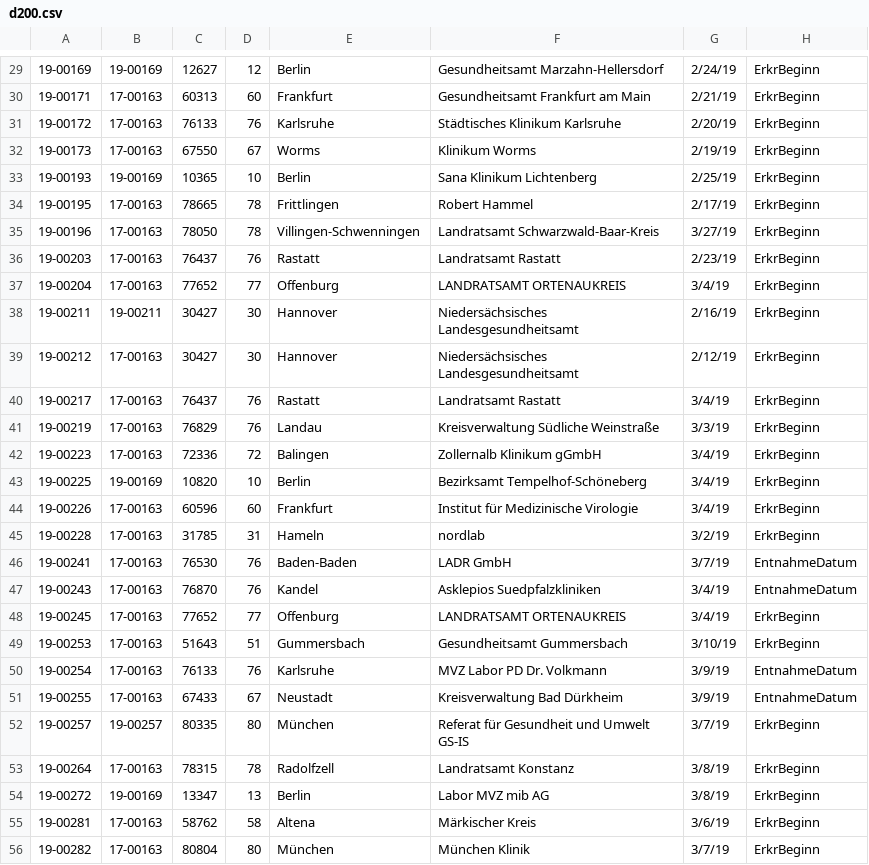
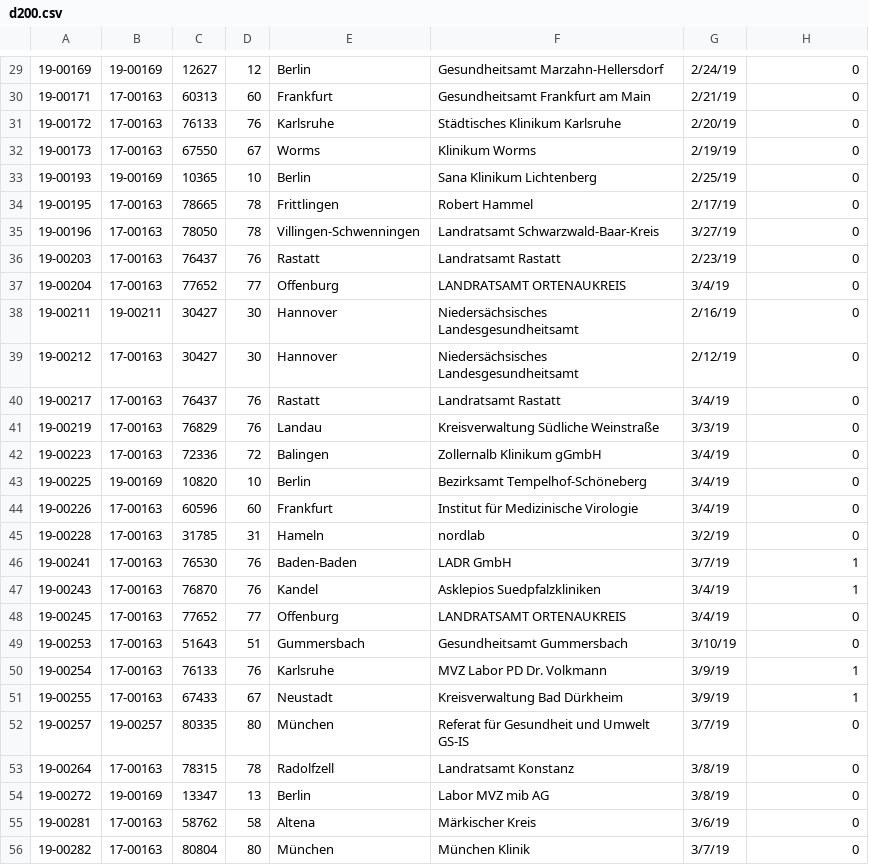
Before and after one commit to Halphas-Kreuz/MeaslesMapBackup, a CSV file: d200.csv, drawn as a sheet; only a part is shown, gaps mark what is left out; the diff covers the shown part only.

```diff
--- a/d200.csv
+++ b/d200.csv
@@ -29,28 +29,28 @@
-19-00169;19-00169;12627;12;Berlin;Gesundheitsamt Marzahn-Hellersdorf;2/24/19;ErkrBeginn
-19-00171;17-00163;60313;60;Frankfurt;Gesundheitsamt Frankfurt am Main;2/21/19;ErkrBeginn
-19-00172;17-00163;76133;76;Karlsruhe;Städtisches Klinikum Karlsruhe;2/20/19;ErkrBeginn
-19-00173;17-00163;67550;67;Worms;Klinikum Worms;2/19/19;ErkrBeginn
-19-00193;19-00169;10365;10;Berlin;Sana Klinikum Lichtenberg;2/25/19;ErkrBeginn
-19-00195;17-00163;78665;78;Frittlingen;Robert Hammel;2/17/19;ErkrBeginn
-19-00196;17-00163;78050;78;Villingen-Schwenningen;Landratsamt Schwarzwald-Baar-Kreis;3/27/19;ErkrBeginn
-19-00203;17-00163;76437;76;Rastatt;Landratsamt Rastatt;2/23/19;ErkrBeginn
-19-00204;17-00163;77652;77;Offenburg;LANDRATSAMT ORTENAUKREIS;3/4/19;ErkrBeginn
-19-00211;19-00211;30427;30;Hannover;Niedersächsisches Landesgesundheitsamt;2/16/19;ErkrBeginn
-19-00212;17-00163;30427;30;Hannover;Niedersächsisches Landesgesundheitsamt;2/12/19;ErkrBeginn
-19-00217;17-00163;76437;76;Rastatt;Landratsamt Rastatt;3/4/19;ErkrBeginn
-19-00219;17-00163;76829;76;Landau;Kreisverwaltung Südliche Weinstraße;3/3/19;ErkrBeginn
-19-00223;17-00163;72336;72;Balingen;Zollernalb Klinikum gGmbH;3/4/19;ErkrBeginn
-19-00225;19-00169;10820;10;Berlin;Bezirksamt Tempelhof-Schöneberg;3/4/19;ErkrBeginn
-19-00226;17-00163;60596;60;Frankfurt;Institut für Medizinische Virologie;3/4/19;ErkrBeginn
-19-00228;17-00163;31785;31;Hameln;nordlab;3/2/19;ErkrBeginn
-19-00241;17-00163;76530;76;Baden-Baden;LADR GmbH;3/7/19;EntnahmeDatum
-19-00243;17-00163;76870;76;Kandel;Asklepios Suedpfalzkliniken;3/4/19;EntnahmeDatum
-19-00245;17-00163;77652;77;Offenburg;LANDRATSAMT ORTENAUKREIS;3/4/19;ErkrBeginn
-19-00253;17-00163;51643;51;Gummersbach;Gesundheitsamt Gummersbach;3/10/19;ErkrBeginn
-19-00254;17-00163;76133;76;Karlsruhe;MVZ Labor PD Dr. Volkmann;3/9/19;EntnahmeDatum
-19-00255;17-00163;67433;67;Neustadt;Kreisverwaltung Bad Dürkheim;3/9/19;EntnahmeDatum
-19-00257;19-00257;80335;80;München;Referat für Gesundheit und Umwelt GS-IS;3/7/19;ErkrBeginn
-19-00264;17-00163;78315;78;Radolfzell;Landratsamt Konstanz;3/8/19;ErkrBeginn
-19-00272;19-00169;13347;13;Berlin;Labor MVZ mib AG;3/8/19;ErkrBeginn
-19-00281;17-00163;58762;58;Altena;Märkischer Kreis;3/6/19;ErkrBeginn
-19-00282;17-00163;80804;80;München;München Klinik;3/7/19;ErkrBeginn
+19-00169;19-00169;12627;12;Berlin;Gesundheitsamt Marzahn-Hellersdorf;2/24/19;0
+19-00171;17-00163;60313;60;Frankfurt;Gesundheitsamt Frankfurt am Main;2/21/19;0
+19-00172;17-00163;76133;76;Karlsruhe;Städtisches Klinikum Karlsruhe;2/20/19;0
+19-00173;17-00163;67550;67;Worms;Klinikum Worms;2/19/19;0
+19-00193;19-00169;10365;10;Berlin;Sana Klinikum Lichtenberg;2/25/19;0
+19-00195;17-00163;78665;78;Frittlingen;Robert Hammel;2/17/19;0
+19-00196;17-00163;78050;78;Villingen-Schwenningen;Landratsamt Schwarzwald-Baar-Kreis;3/27/19;0
+19-00203;17-00163;76437;76;Rastatt;Landratsamt Rastatt;2/23/19;0
+19-00204;17-00163;77652;77;Offenburg;LANDRATSAMT ORTENAUKREIS;3/4/19;0
+19-00211;19-00211;30427;30;Hannover;Niedersächsisches Landesgesundheitsamt;2/16/19;0
+19-00212;17-00163;30427;30;Hannover;Niedersächsisches Landesgesundheitsamt;2/12/19;0
+19-00217;17-00163;76437;76;Rastatt;Landratsamt Rastatt;3/4/19;0
+19-00219;17-00163;76829;76;Landau;Kreisverwaltung Südliche Weinstraße;3/3/19;0
+19-00223;17-00163;72336;72;Balingen;Zollernalb Klinikum gGmbH;3/4/19;0
+19-00225;19-00169;10820;10;Berlin;Bezirksamt Tempelhof-Schöneberg;3/4/19;0
+19-00226;17-00163;60596;60;Frankfurt;Institut für Medizinische Virologie;3/4/19;0
+19-00228;17-00163;31785;31;Hameln;nordlab;3/2/19;0
+19-00241;17-00163;76530;76;Baden-Baden;LADR GmbH;3/7/19;1
+19-00243;17-00163;76870;76;Kandel;Asklepios Suedpfalzkliniken;3/4/19;1
+19-00245;17-00163;77652;77;Offenburg;LANDRATSAMT ORTENAUKREIS;3/4/19;0
+19-00253;17-00163;51643;51;Gummersbach;Gesundheitsamt Gummersbach;3/10/19;0
+19-00254;17-00163;76133;76;Karlsruhe;MVZ Labor PD Dr. Volkmann;3/9/19;1
+19-00255;17-00163;67433;67;Neustadt;Kreisverwaltung Bad Dürkheim;3/9/19;1
+19-00257;19-00257;80335;80;München;Referat für Gesundheit und Umwelt GS-IS;3/7/19;0
+19-00264;17-00163;78315;78;Radolfzell;Landratsamt Konstanz;3/8/19;0
+19-00272;19-00169;13347;13;Berlin;Labor MVZ mib AG;3/8/19;0
+19-00281;17-00163;58762;58;Altena;Märkischer Kreis;3/6/19;0
+19-00282;17-00163;80804;80;München;München Klinik;3/7/19;0
```
Also changed, not shown: 172 edited cells elsewhere in this file, B200.csv, 1 other file.
